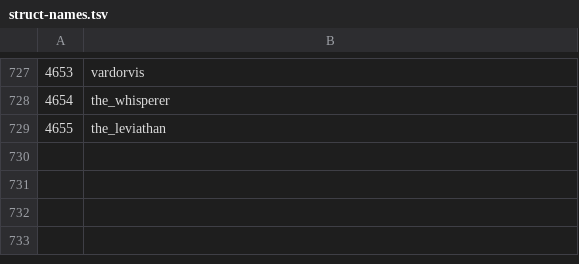
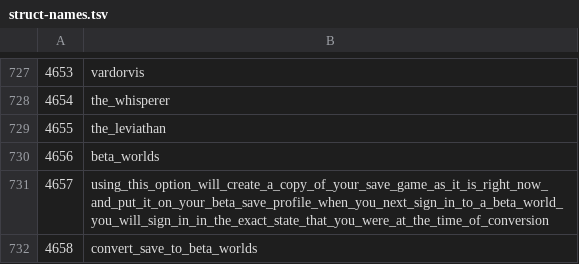
Before and after one commit to ThatGamerBlue/cs2-decompiler, a TSV file: src/main/resources/org/runestar/cs2/struct-names.tsv, drawn as a sheet; only a part is shown, gaps mark what is left out.

Commit message:
Update names

```diff
--- a/src/main/resources/org/runestar/cs2/struct-names.tsv
+++ b/src/main/resources/org/runestar/cs2/struct-names.tsv
@@ -729 +729,4 @@
 4655	the_leviathan
+4656	beta_worlds
+4657	using_this_option_will_create_a_copy_of_your_save_game_as_it_is_right_now_and_put_it_on_your_beta_save_profile_when_you_next_sign_in_to_a_beta_world_you_will_sign_in_in_the_exact_state_that_you_were_at_the_time_of_conversion
+4658	convert_save_to_beta_worlds
```
Also changed, not shown: src/main/resources/org/runestar/cs2/obj-names.tsv, src/main/resources/org/runestar/cs2/param-types.tsv, 1 other file.
